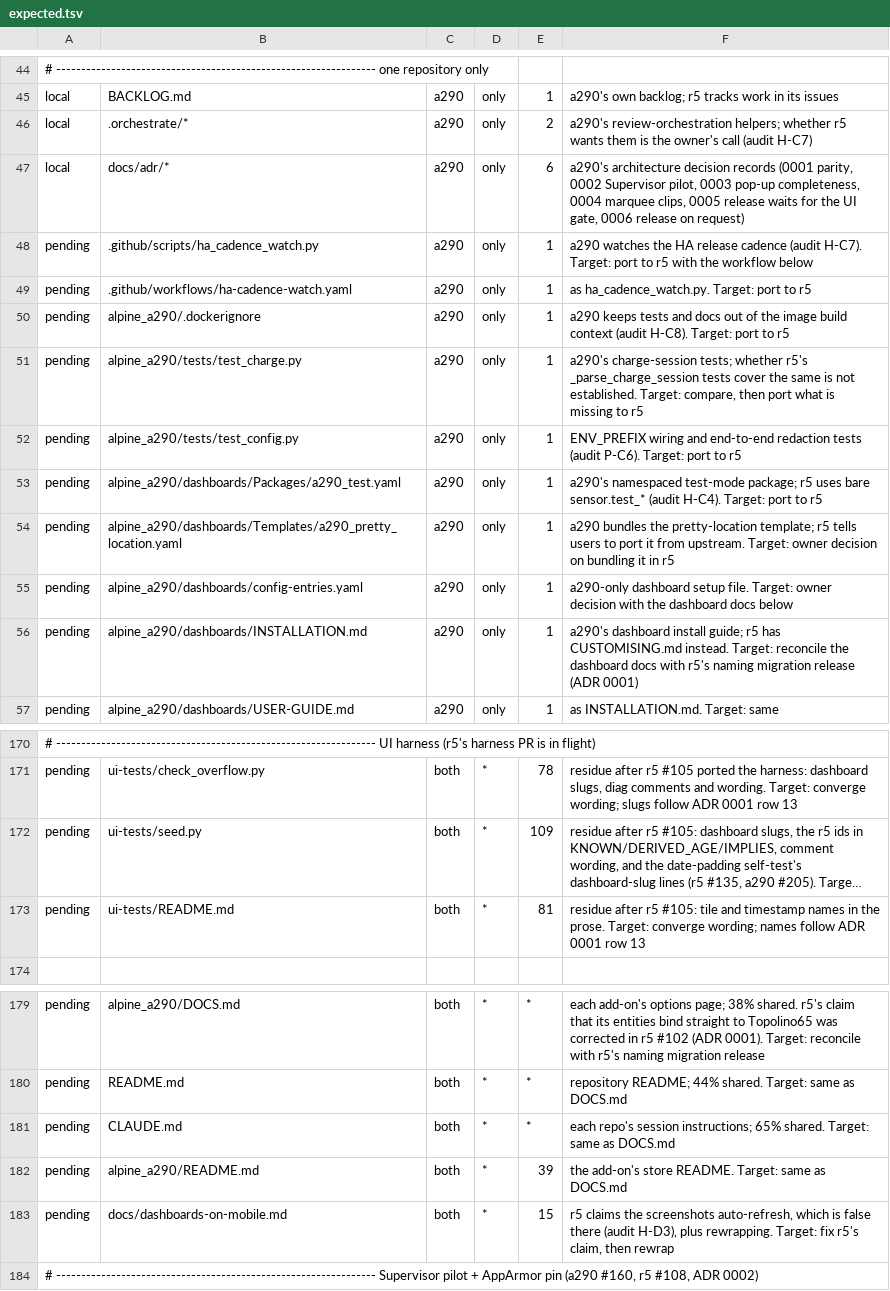
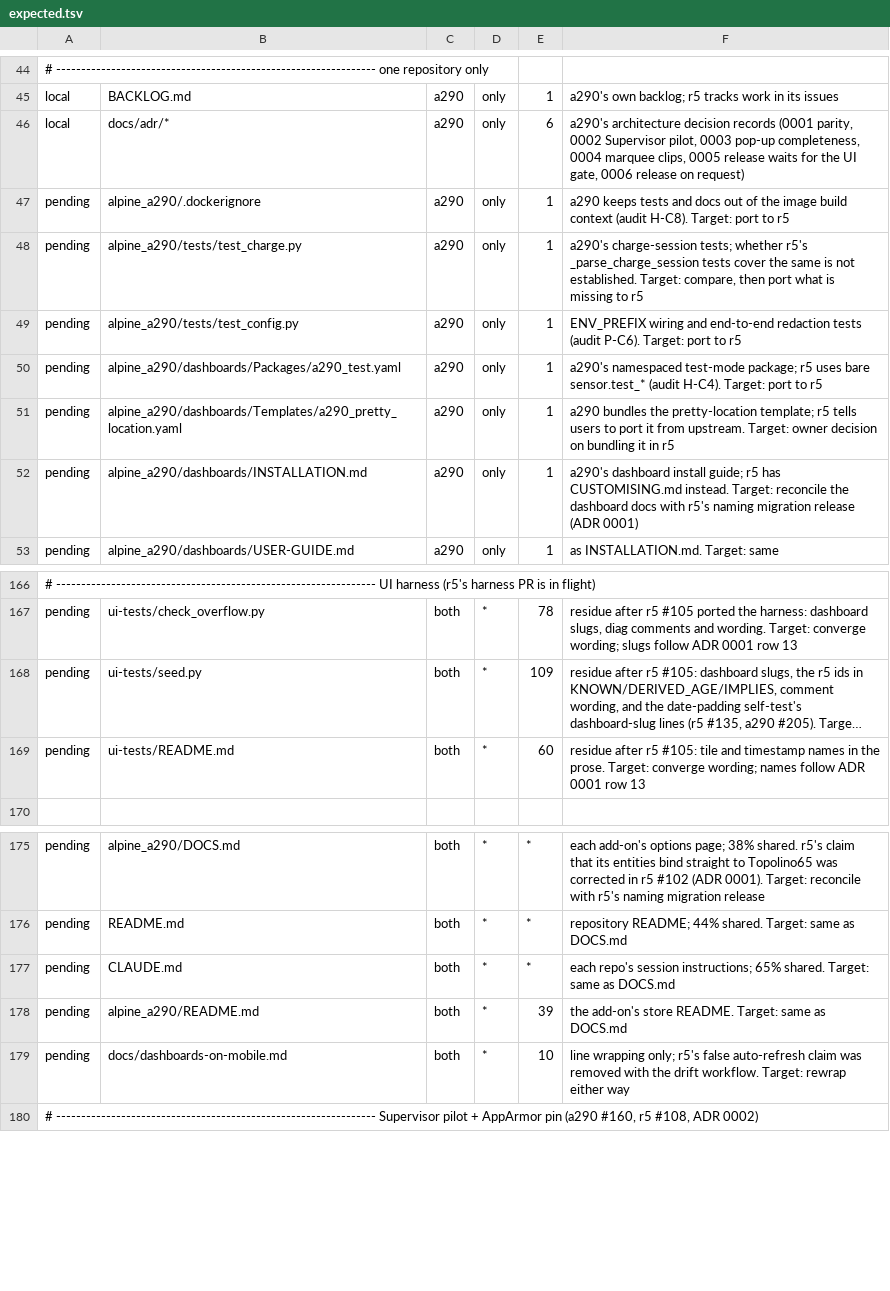
Before and after one commit to MatthewHobbs/r5-ha-addon, a TSV file: scripts/parity/expected.tsv, drawn as a sheet; only a part is shown, gaps mark what is left out; long unchanged cells end in …; removed rows and columns are numbered as before the commit, all else as after; the diff names each change by its address in the sheet, - before the commit and + after, or states it on an @@ line.

Commit message:
chore(parity): drop rows for files a290 deleted; recount edited docs
Deletes the .orchestrate, HA-cadence watcher and config-entries rows (a290 deleted those files
in #230) and recounts ui-tests/README.md (60) and docs/dashboards-on-mobile.md (10), whose
remaining lines were read and are wording and wrapping only.

```diff
--- a/scripts/parity/expected.tsv
+++ b/scripts/parity/expected.tsv
-row 46: local | .orchestrate/* | a290 | only | 2 | a290's review-orchestration helpers; whether r5 wants them is the owner's call (audit H-C7)
-row 48: pending | .github/scripts/ha_cadence_watch.py | a290 | only | 1 | a290 watches the HA release cadence (audit H-C7). Target: port to r5 with the workflow below
-row 49: pending | .github/workflows/ha-cadence-watch.yaml | a290 | only | 1 | as ha_cadence_watch.py. Target: port to r5
-row 55: pending | alpine_a290/dashboards/config-entries.yaml | a290 | only | 1 | a290-only dashboard setup file. Target: owner decision with the dashboard docs below
-E169: 81
+E169: 60
-E179: 15
+E179: 10
-F179: r5 claims the screenshots auto-refresh, which is false there (audit H-D3), plus rewrapping. Target: fix r5's claim, then rewrap
+F179: line wrapping only; r5's false auto-refresh claim was removed with the drift workflow. Target: rewrap either way
```
Also changed, not shown: 1 other file.
